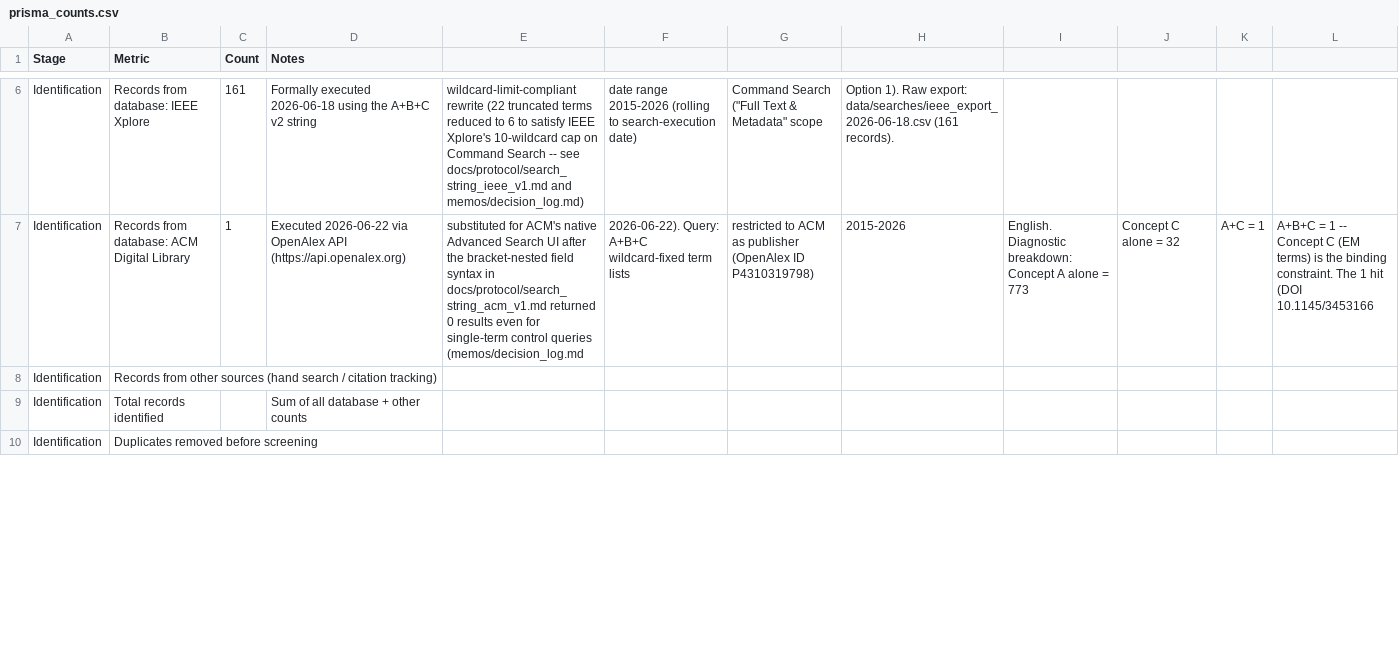
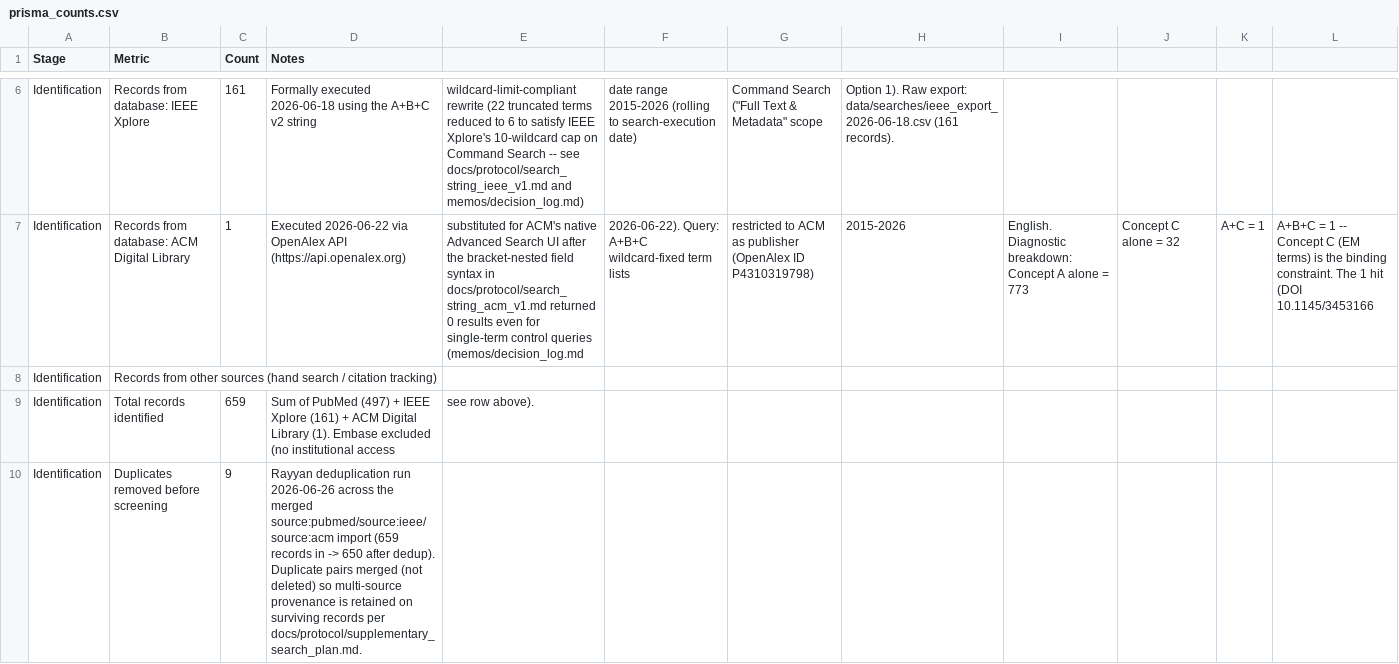
Before and after one commit to anirbanpalDSC/9970_clinical_xai_review, a CSV file: data/screening/prisma_counts.csv, drawn as a sheet; only a part is shown, gaps mark what is left out; the diff covers the shown part only; the diff names each change by its address in the sheet, - before the commit and + after, or states it on an @@ line.

Commit message:
Complete title/abstract screening of 650-record corpus; begin borderline adjudication
Bundles several previously uncommitted milestones:
- Rayyan setup: IEEE CSV->RIS conversion for import, criteria-panel mapping
  to native E1-E5/I1-I4 (screening_criteria.md Section 4a), AI-assist toggle
  disabled to keep screening manual.
- Deduplication (659->650) and retraction QC re-run (0 retracted), closing
  out the Identification stage cleanly.
- ta-screener subagent added (.claude/agents/ta-screener.md) for gate-by-gate
  T/A recommendations against the inclusion boundary.
- Full T/A screening of the 650-record corpus completed in Rayyan: 40
  Include / 64 Maybe / 546 Exclude. Rayyan export and parsed decisions saved;
  prisma_counts.csv Screening-stage rows populated.
- Faculty adjudication of the 64 Borderline records delegated to the sole
  reviewer (faculty unavailable, verbal consent) - logged as a protocol
  deviation. Adjudication in progress (10/64 done) in
  data/screening/ta_borderline_list_2026-07-03.csv.

All decisions and deviations logged in memos/decision_log.md.

```diff
--- a/data/screening/prisma_counts.csv
+++ b/data/screening/prisma_counts.csv
-C9 (Count): (empty)
+C9 (Count): 659
-D9 (Notes): Sum of all database + other counts
+D9 (Notes): Sum of PubMed (497) + IEEE Xplore (161) + ACM Digital Library (1). Embase excluded (no institutional access
-E9: (empty)
+E9: see row above).
-C10 (Count): (empty)
+C10 (Count): 9
-D10 (Notes): (empty)
+D10 (Notes): Rayyan deduplication run 2026-06-26 across the merged source:pubmed/source:ieee/source:acm import (659 records in -> 650 after dedup). Duplicate pairs merged (not deleted) so multi-source provenance is retained on surviving records per docs/protocol/supplementary_search_plan.md.
```
Also changed, not shown: 22 edited cells elsewhere in this file, 8 other files.
